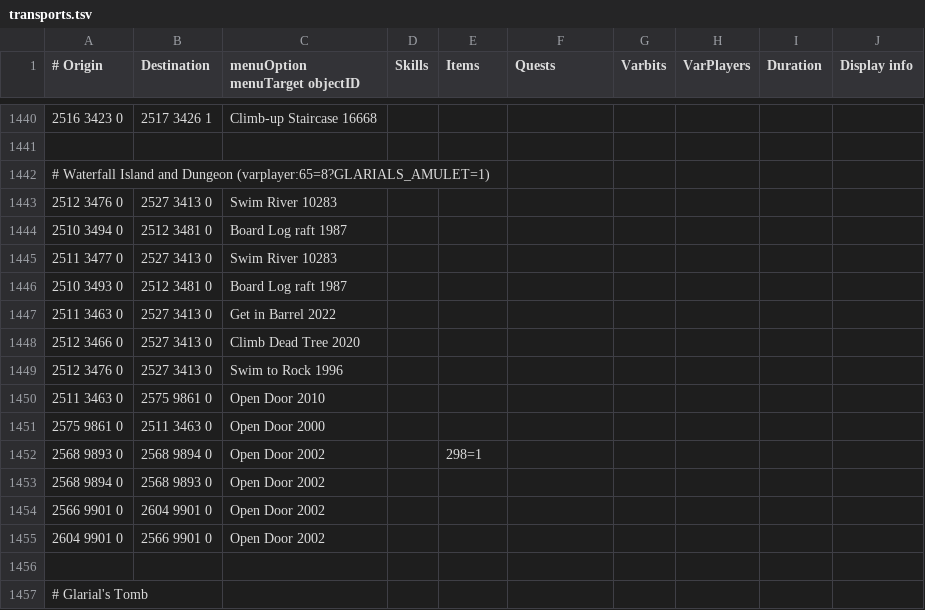
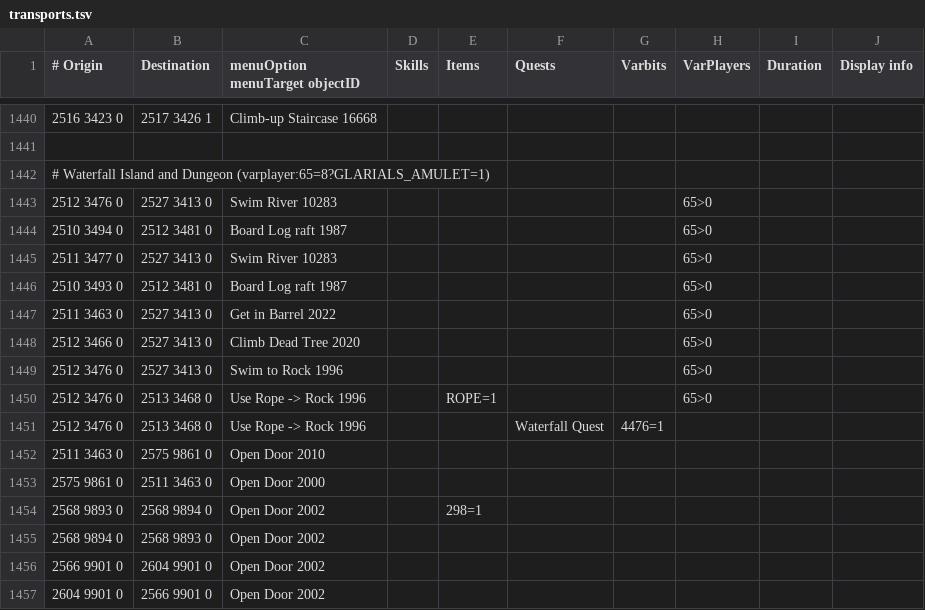
Before and after one commit to wvanderp/shortest-path, a TSV file: src/main/resources/transports/transports.tsv, drawn as a sheet; only a part is shown, gaps mark what is left out; the shorter side is filled out with more unchanged rows.

Commit message:
Gate Baxtorian Falls descent on Waterfall quest and add ledge drop (#596)
The Waterfall Island descent chain (log raft, river swims, barrel, dead
tree, rock) was usable by accounts that had not started Waterfall Quest,
routing players into a sequence that requires the quest to be started.
Gate all seven descent rows on quest progress (varplayer 65).

The clue-scroll dig ledge below the falls was unreachable in transport
data because the rock descent into the pocket was missing. Add it twice
to model the two in-game access modes: rope use once the quest is
started, or rope-free once the quest is finished and the Kandarin
medium diary is complete.

Fixes #505
Fixes #568

```diff
--- a/src/main/resources/transports/transports.tsv
+++ b/src/main/resources/transports/transports.tsv
@@ -1442,9 +1442,11 @@
 # Waterfall Island and Dungeon (varplayer:65=8?GLARIALS_AMULET=1)									
-2512 3476 0	2527 3413 0	Swim River 10283							
-2510 3494 0	2512 3481 0	Board Log raft 1987							
-2511 3477 0	2527 3413 0	Swim River 10283							
-2510 3493 0	2512 3481 0	Board Log raft 1987							
-2511 3463 0	2527 3413 0	Get in Barrel 2022							
-2512 3466 0	2527 3413 0	Climb Dead Tree 2020							
-2512 3476 0	2527 3413 0	Swim to Rock 1996							
+2512 3476 0	2527 3413 0	Swim River 10283					65>0		
+2510 3494 0	2512 3481 0	Board Log raft 1987					65>0		
+2511 3477 0	2527 3413 0	Swim River 10283					65>0		
+2510 3493 0	2512 3481 0	Board Log raft 1987					65>0		
+2511 3463 0	2527 3413 0	Get in Barrel 2022					65>0		
+2512 3466 0	2527 3413 0	Climb Dead Tree 2020					65>0		
+2512 3476 0	2527 3413 0	Swim to Rock 1996					65>0		
+2512 3476 0	2513 3468 0	Use Rope -> Rock 1996		ROPE=1			65>0		
+2512 3476 0	2513 3468 0	Use Rope -> Rock 1996			Waterfall Quest	4476=1			
 2511 3463 0	2575 9861 0	Open Door 2010							
```
